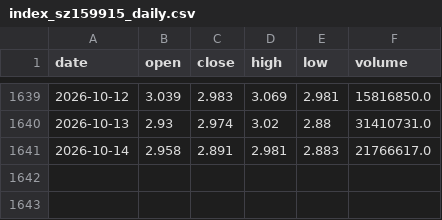
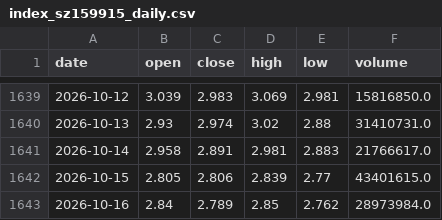
Before and after one commit to CindyNNN/amv-research-clock, a CSV file: data/backtests/amv_index_gate/index_sz159915_daily.csv, drawn as a sheet; only a part is shown, gaps mark what is left out; the diff names each change by its address in the sheet, - before the commit and + after, or states it on an @@ line.

```diff
--- a/data/backtests/amv_index_gate/index_sz159915_daily.csv
+++ b/data/backtests/amv_index_gate/index_sz159915_daily.csv
+row 1642: 2026-10-15 | 2.805 | 2.806 | 2.839 | 2.77 | 43401615.0
+row 1643: 2026-10-16 | 2.84 | 2.789 | 2.85 | 2.762 | 28973984.0
```
Also changed, not shown: data/backtests/amv_index_gate/index_sh512480_daily.csv, data/backtests/amv_index_gate/index_sz399001_daily.csv, 22 other files.
